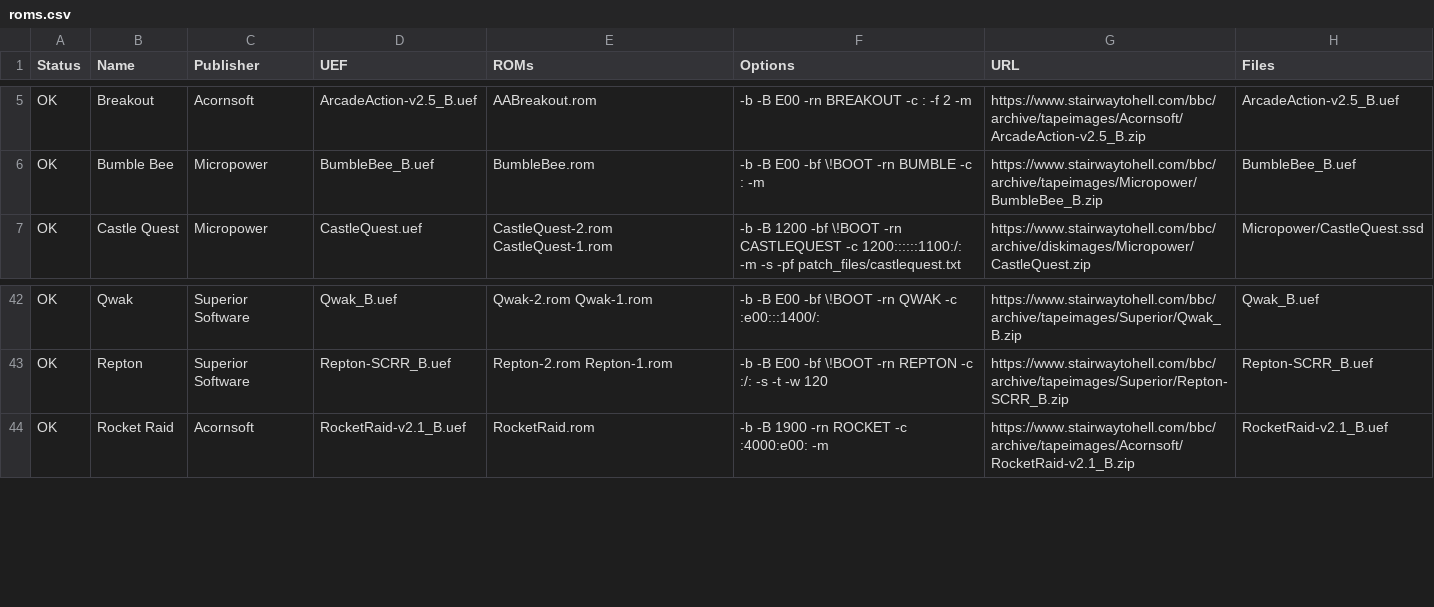
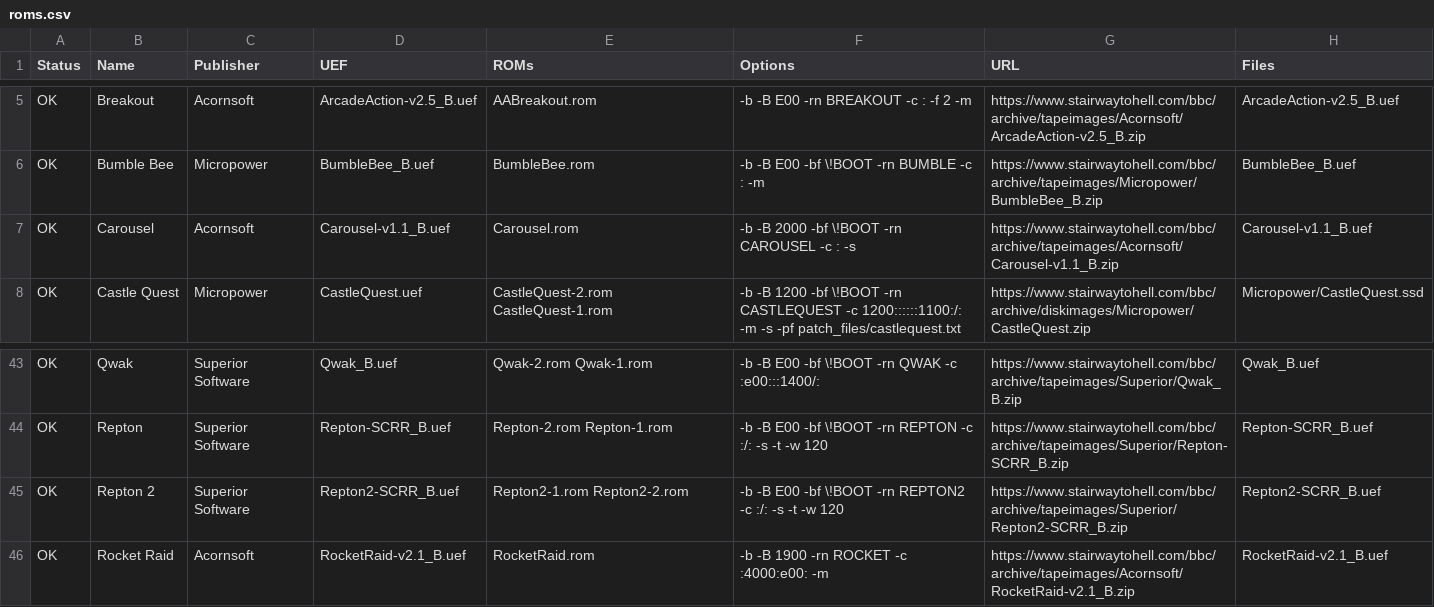
Before and after one commit to dboddie/UEF2ROM-recipes-BBC-Micro, a CSV file: roms.csv, drawn as a sheet; only a part is shown, gaps mark what is left out.

```diff
--- a/roms.csv
+++ b/roms.csv
@@ -6,2 +6,3 @@ OK,Breakout,Acornsoft,ArcadeAction-v2.5_B.uef,AABreakout.rom,-b -B E00 -rn BREAK
 OK,Bumble Bee,Micropower,BumbleBee_B.uef,BumbleBee.rom,-b -B E00 -bf \!BOOT -rn BUMBLE -c : -m,https://www.stairwaytohell.com/bbc/archive/tapeimages/Micropower/BumbleBee_B.zip,BumbleBee_B.uef
+OK,Carousel,Acornsoft,Carousel-v1.1_B.uef,Carousel.rom,-b -B 2000 -bf \!BOOT -rn CAROUSEL -c : -s,https://www.stairwaytohell.com/bbc/archive/tapeimages/Acornsoft/Carousel-v1.1_B.zip,Carousel-v1.1_B.uef
 OK,Castle Quest,Micropower,CastleQuest.uef,CastleQuest-2.rom CastleQuest-1.rom,-b -B 1200 -bf \!BOOT -rn CASTLEQUEST -c 1200::::::1100:/: -m -s -pf patch_files/castlequest.txt,https://www.stairwaytohell.com/bbc/archive/diskimages/Micropower/CastleQuest.zip,Micropower/CastleQuest.ssd
@@ -43,2 +44,3 @@ OK,Qwak,Superior Software,Qwak_B.uef,Qwak-2.rom Qwak-1.rom,-b -B E00 -bf \!BOOT
 OK,Repton,Superior Software,Repton-SCRR_B.uef,Repton-2.rom Repton-1.rom,-b -B E00 -bf \!BOOT -rn REPTON -c :/: -s -t -w 120,https://www.stairwaytohell.com/bbc/archive/tapeimages/Superior/Repton-SCRR_B.zip,Repton-SCRR_B.uef
+OK,Repton 2,Superior Software,Repton2-SCRR_B.uef,Repton2-1.rom Repton2-2.rom,-b -B E00 -bf \!BOOT -rn REPTON2 -c :/: -s -t -w 120,https://www.stairwaytohell.com/bbc/archive/tapeimages/Superior/Repton2-SCRR_B.zip,Repton2-SCRR_B.uef
 OK,Rocket Raid,Acornsoft,RocketRaid-v2.1_B.uef,RocketRaid.rom,-b -B 1900 -rn ROCKET -c :4000:e00: -m,https://www.stairwaytohell.com/bbc/archive/tapeimages/Acornsoft/RocketRaid-v2.1_B.zip,RocketRaid-v2.1_B.uef
```
Also changed, not shown: 1 other file.
